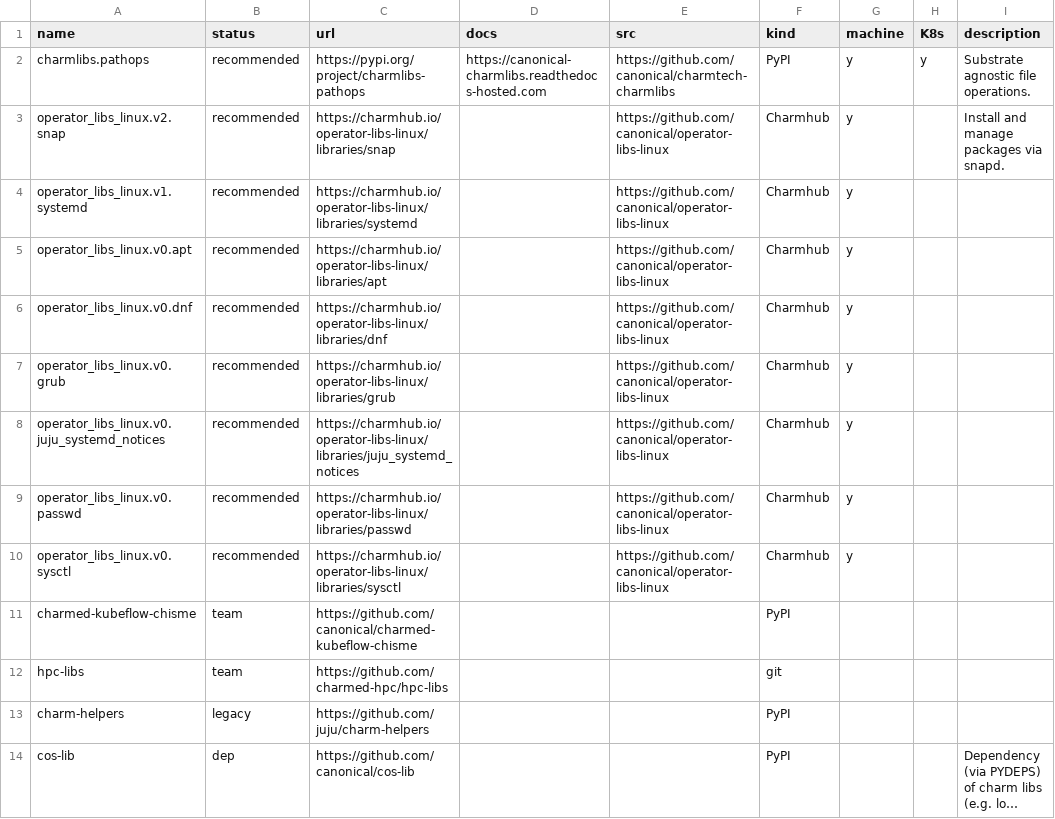
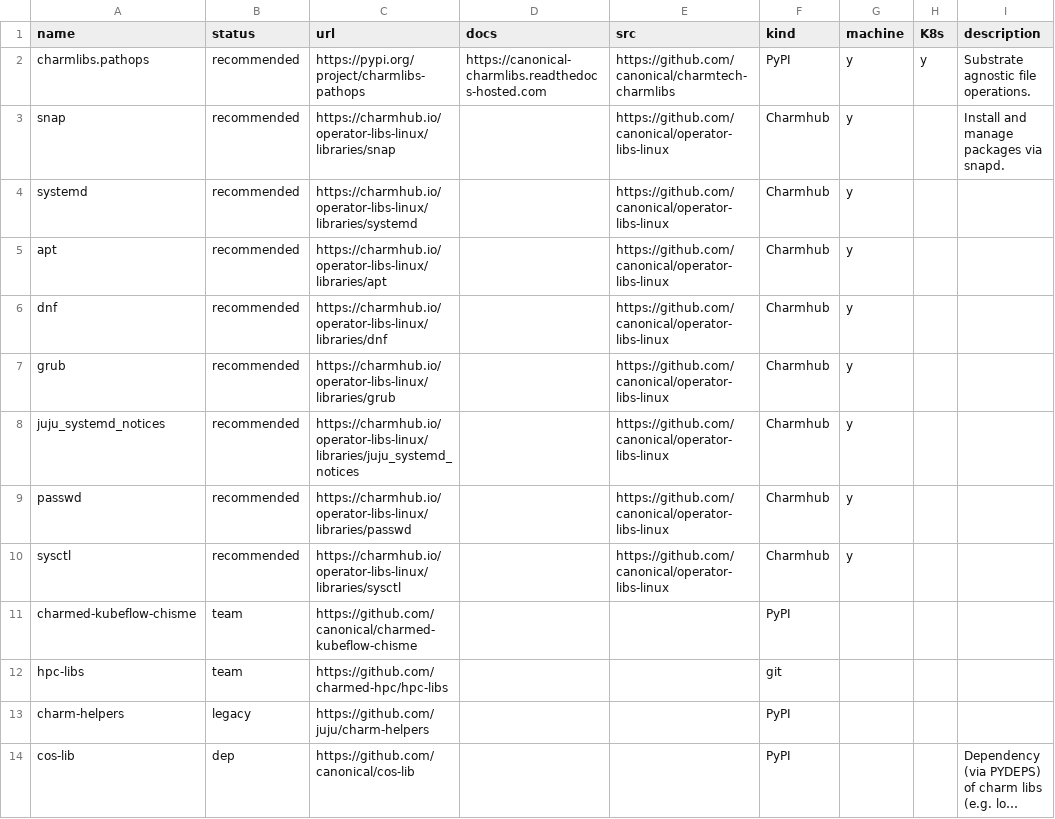
Before and after one commit to james-garner-canonical/charmlibs, a CSV file: _docs/reference/non-relation-libs-raw.csv, drawn as a sheet; long unchanged cells end in ….

Commit message:
docs: drop the charm and version prefix from charmcraft lib names

```diff
--- a/_docs/reference/non-relation-libs-raw.csv
+++ b/_docs/reference/non-relation-libs-raw.csv
@@ -2,10 +2,10 @@ name,status,url,docs,src,kind,machine,K8s,description
 charmlibs.pathops,recommended,https://pypi.org/project/charmlibs-pathops,https://canonical-charmlibs.readthedocs-hosted.com,https://github.com/canonical/charmtech-charmlibs,PyPI,y,y,Substrate agnostic file operations.
-operator_libs_linux.v2.snap,recommended,https://charmhub.io/operator-libs-linux/libraries/snap,,https://github.com/canonical/operator-libs-linux,Charmhub,y,,Install and manage packages via snapd.
-operator_libs_linux.v1.systemd,recommended,https://charmhub.io/operator-libs-linux/libraries/systemd,,https://github.com/canonical/operator-libs-linux,Charmhub,y,,
-operator_libs_linux.v0.apt,recommended,https://charmhub.io/operator-libs-linux/libraries/apt,,https://github.com/canonical/operator-libs-linux,Charmhub,y,,
-operator_libs_linux.v0.dnf,recommended,https://charmhub.io/operator-libs-linux/libraries/dnf,,https://github.com/canonical/operator-libs-linux,Charmhub,y,,
-operator_libs_linux.v0.grub,recommended,https://charmhub.io/operator-libs-linux/libraries/grub,,https://github.com/canonical/operator-libs-linux,Charmhub,y,,
-operator_libs_linux.v0.juju_systemd_notices,recommended,https://charmhub.io/operator-libs-linux/libraries/juju_systemd_notices,,https://github.com/canonical/operator-libs-linux,Charmhub,y,,
-operator_libs_linux.v0.passwd,recommended,https://charmhub.io/operator-libs-linux/libraries/passwd,,https://github.com/canonical/operator-libs-linux,Charmhub,y,,
-operator_libs_linux.v0.sysctl,recommended,https://charmhub.io/operator-libs-linux/libraries/sysctl,,https://github.com/canonical/operator-libs-linux,Charmhub,y,,
+snap,recommended,https://charmhub.io/operator-libs-linux/libraries/snap,,https://github.com/canonical/operator-libs-linux,Charmhub,y,,Install and manage packages via snapd.
+systemd,recommended,https://charmhub.io/operator-libs-linux/libraries/systemd,,https://github.com/canonical/operator-libs-linux,Charmhub,y,,
+apt,recommended,https://charmhub.io/operator-libs-linux/libraries/apt,,https://github.com/canonical/operator-libs-linux,Charmhub,y,,
+dnf,recommended,https://charmhub.io/operator-libs-linux/libraries/dnf,,https://github.com/canonical/operator-libs-linux,Charmhub,y,,
+grub,recommended,https://charmhub.io/operator-libs-linux/libraries/grub,,https://github.com/canonical/operator-libs-linux,Charmhub,y,,
+juju_systemd_notices,recommended,https://charmhub.io/operator-libs-linux/libraries/juju_systemd_notices,,https://github.com/canonical/operator-libs-linux,Charmhub,y,,
+passwd,recommended,https://charmhub.io/operator-libs-linux/libraries/passwd,,https://github.com/canonical/operator-libs-linux,Charmhub,y,,
+sysctl,recommended,https://charmhub.io/operator-libs-linux/libraries/sysctl,,https://github.com/canonical/operator-libs-linux,Charmhub,y,,
 charmed-kubeflow-chisme,team,https://github.com/canonical/charmed-kubeflow-chisme,,,PyPI,,,
```
Also changed, not shown: 2 other files.
